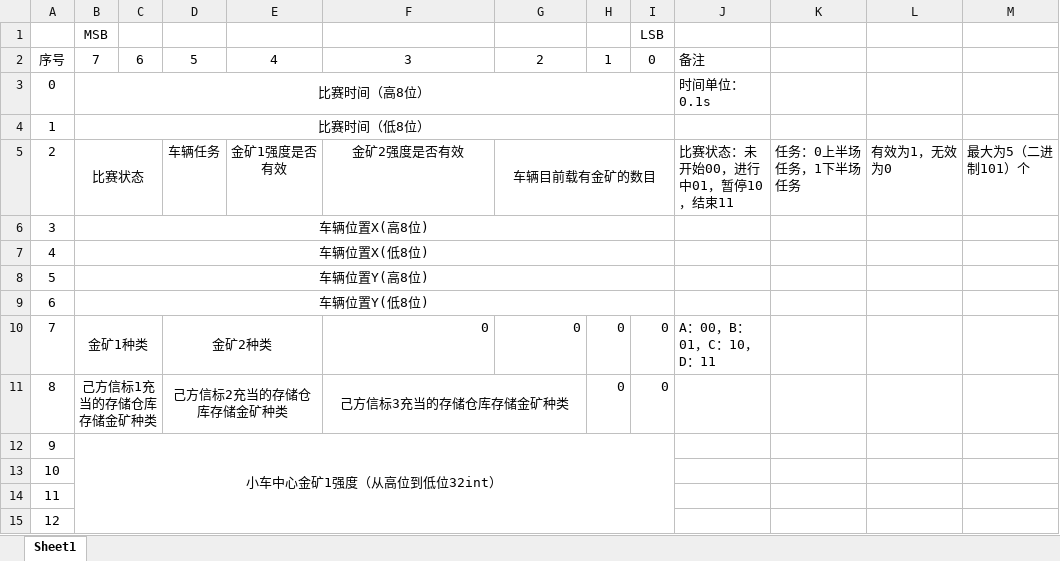
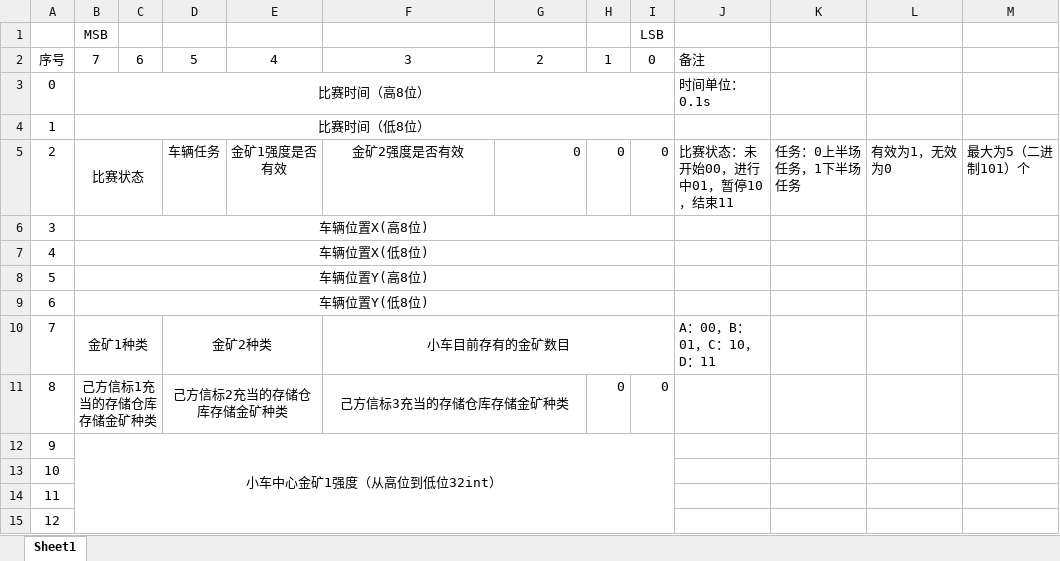
Before and after one commit to haoyh19/EDC23, an Excel workbook: EDC23通讯协议v0.2.xlsx, sheet Sheet1, drawn as a sheet; only a part is shown; values as stored, in another font and other column widths than the file's, no borders; the diff names each change by its address in the sheet, - before the commit and + after, or states it on an @@ line.

```diff
--- a/EDC23通讯协议v0.2.xlsx (sheet Sheet1)
+++ b/EDC23通讯协议v0.2.xlsx (sheet Sheet1)
-G5: 车辆目前载有金矿的数目
+G5: 0
-G5 alignment: center
+G5 alignment: right
-G5:I5 merged
-H5: (empty)
+H5: 0
-I5 (LSB): (empty)
+I5 (LSB): 0
-F10: 0
+F10: 小车目前存有的金矿数目
-F10 alignment: right
+F10 alignment: center
+F10:I10 merged
-G10: 0
+G10: (empty)
-H10: 0
+H10: (empty)
-I10 (LSB): 0
+I10 (LSB): (empty)
```
Also changed, not shown: 1 other file.
